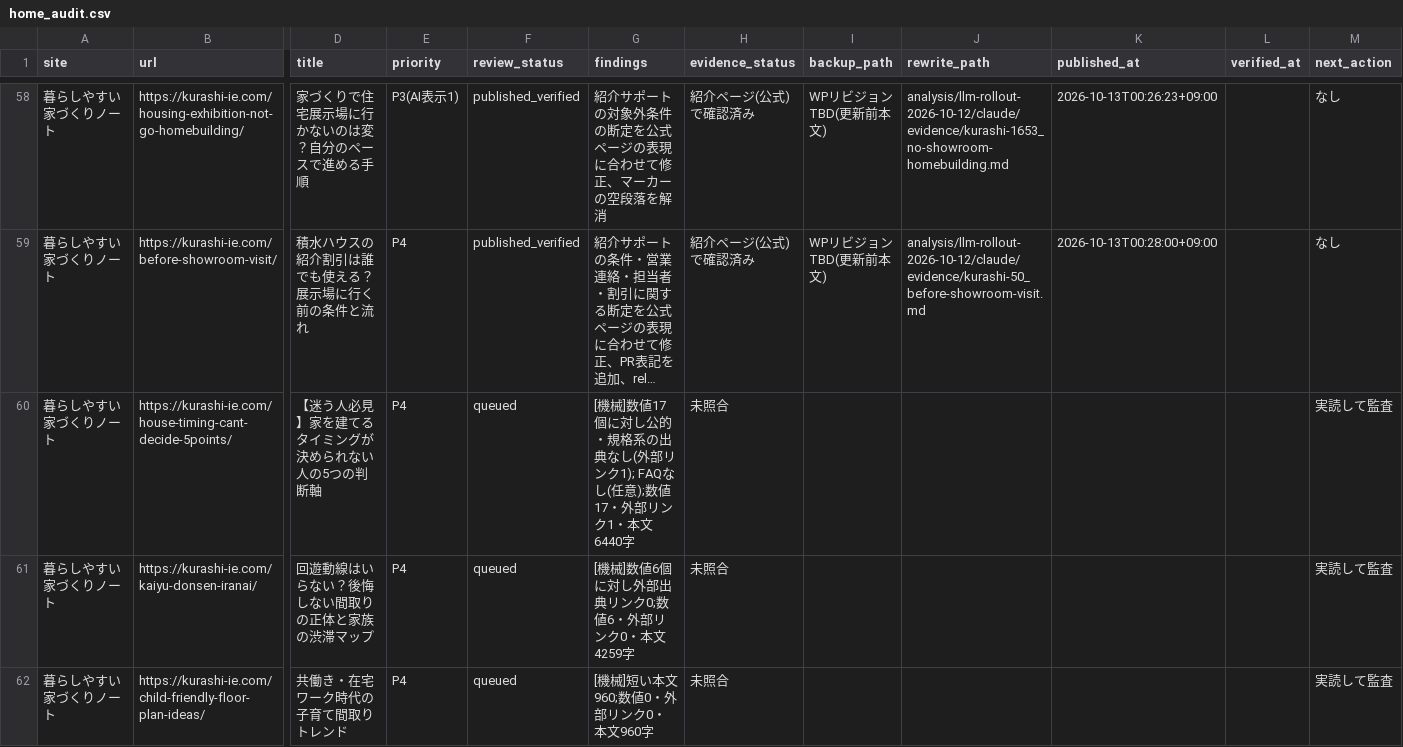
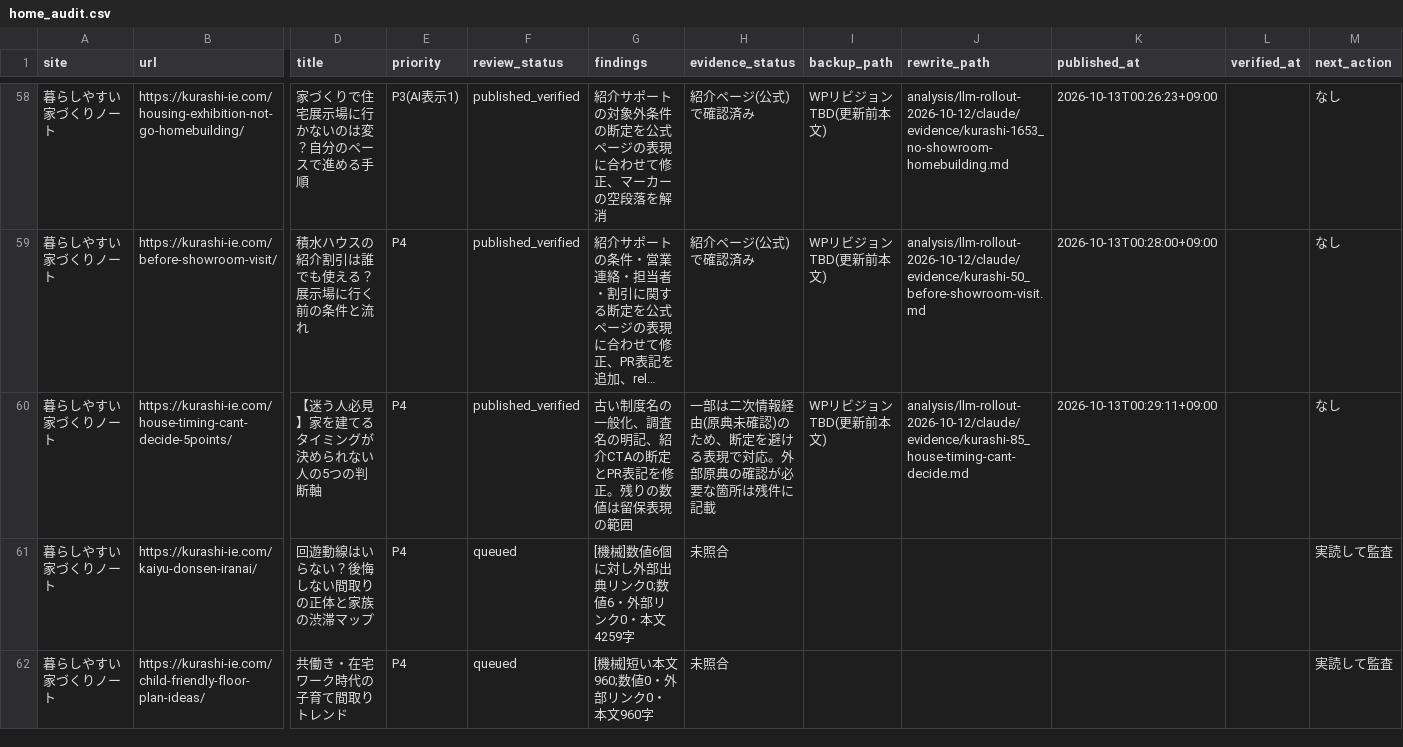
Before and after one commit to ebimayo5/unified-article-app, a CSV file: analysis/llm-rollout-2026-10-12/claude/home_audit.csv, drawn as a sheet; only a part is shown, gaps mark what is left out; long unchanged cells end in …; the diff names each change by its address in the sheet, - before the commit and + after, or states it on an @@ line.

```diff
--- a/analysis/llm-rollout-2026-10-12/claude/home_audit.csv
+++ b/analysis/llm-rollout-2026-10-12/claude/home_audit.csv
-F60 (review_status): queued
+F60 (review_status): published_verified
-G60 (findings): [機械]数値17個に対し公的・規格系の出典なし(外部リンク1); FAQなし(任意);数値17・外部リンク1・本文6440字
+G60 (findings): 古い制度名の一般化、調査名の明記、紹介CTAの断定とPR表記を修正。残りの数値は留保表現の範囲
-H60 (evidence_status): 未照合
+H60 (evidence_status): 一部は二次情報経由(原典未確認)のため、断定を避ける表現で対応。外部原典の確認が必要な箇所は残件に記載
-I60 (backup_path): (empty)
+I60 (backup_path): WPリビジョンTBD(更新前本文)
-J60 (rewrite_path): (empty)
+J60 (rewrite_path): analysis/llm-rollout-2026-10-12/claude/evidence/kurashi-85_house-timing-cant-decide.md
-K60 (published_at): (empty)
+K60 (published_at): 2026-10-13T00:29:11+09:00
-M60 (next_action): 実読して監査
+M60 (next_action): なし
```
Also changed, not shown: 1 other file.
